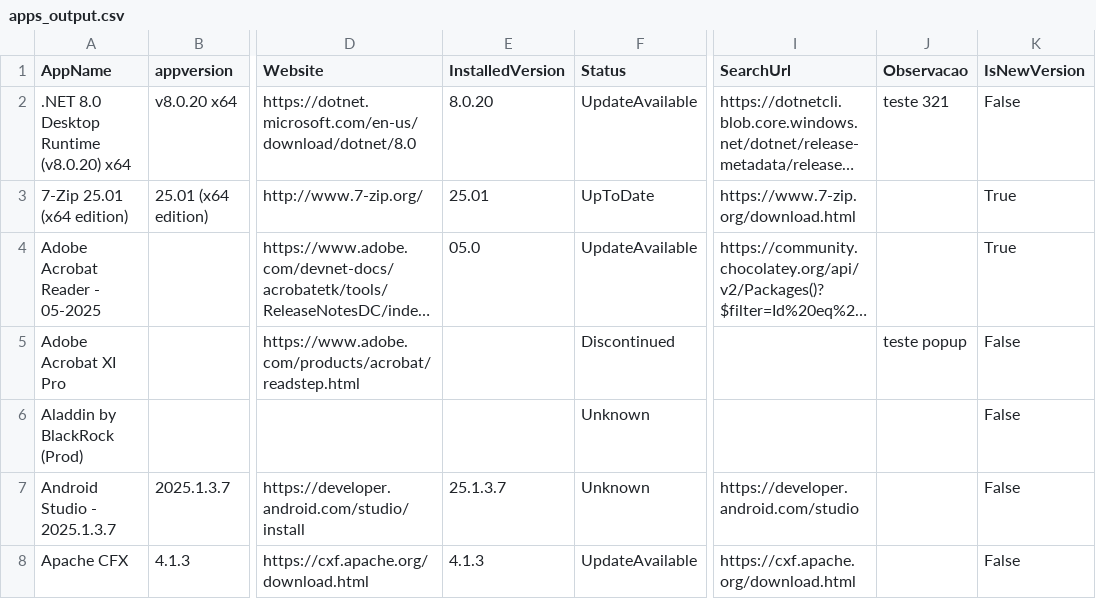
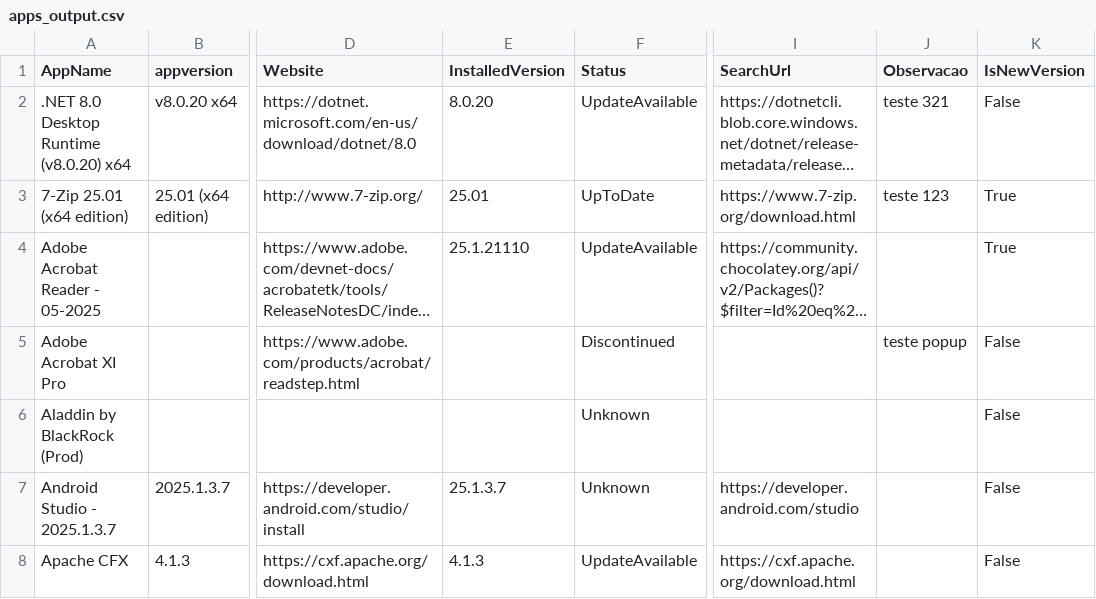
Before and after one commit to andersonbuenop/app-update.github.io, a CSV file: data/apps_output.csv, drawn as a sheet; only a part is shown, gaps mark what is left out; long unchanged cells end in …; the diff names each change by its address in the sheet, - before the commit and + after, or states it on an @@ line.

```diff
--- a/data/apps_output.csv
+++ b/data/apps_output.csv
-J3 (Observacao): (empty)
+J3 (Observacao): teste 123
-E4 (InstalledVersion): 05.0
+E4 (InstalledVersion): 25.1.21110
```
Also changed, not shown: 7 other files.
